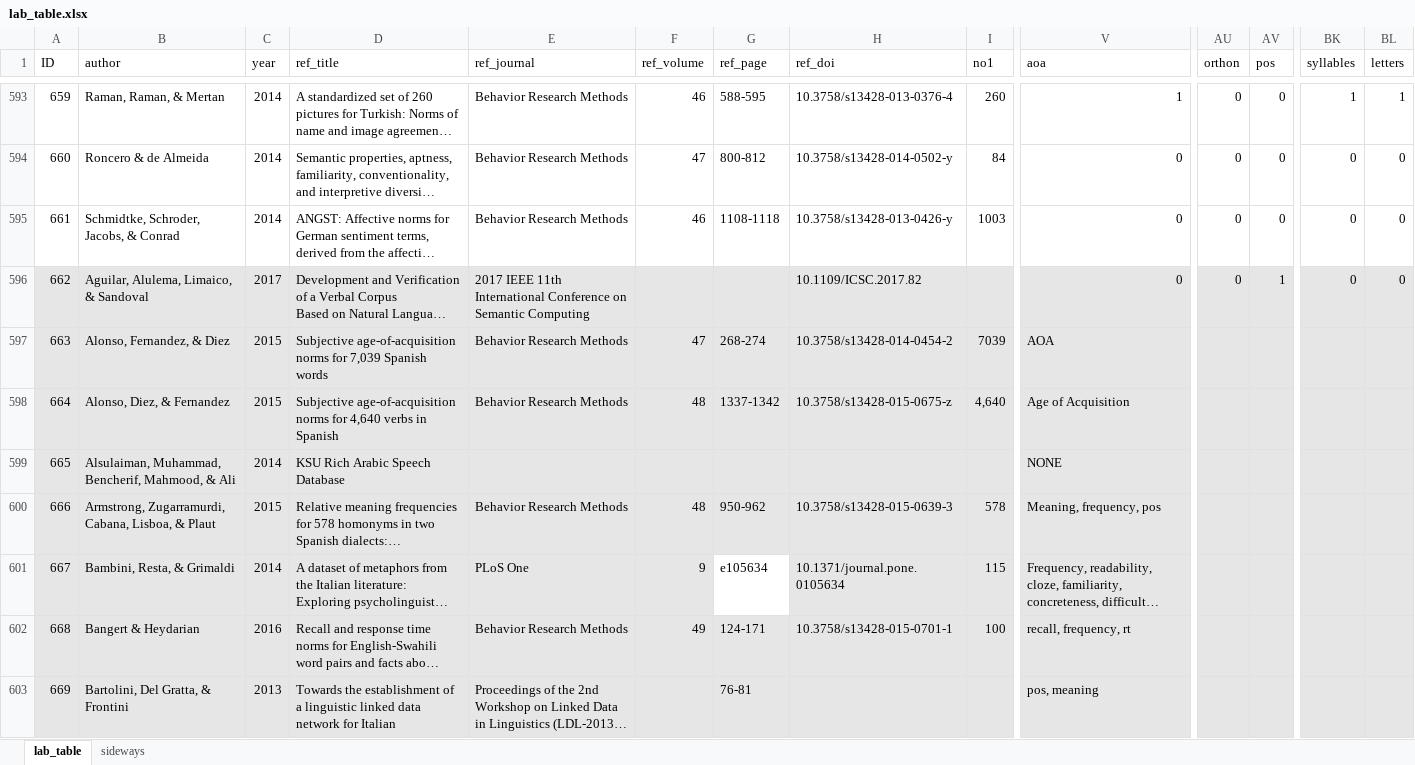
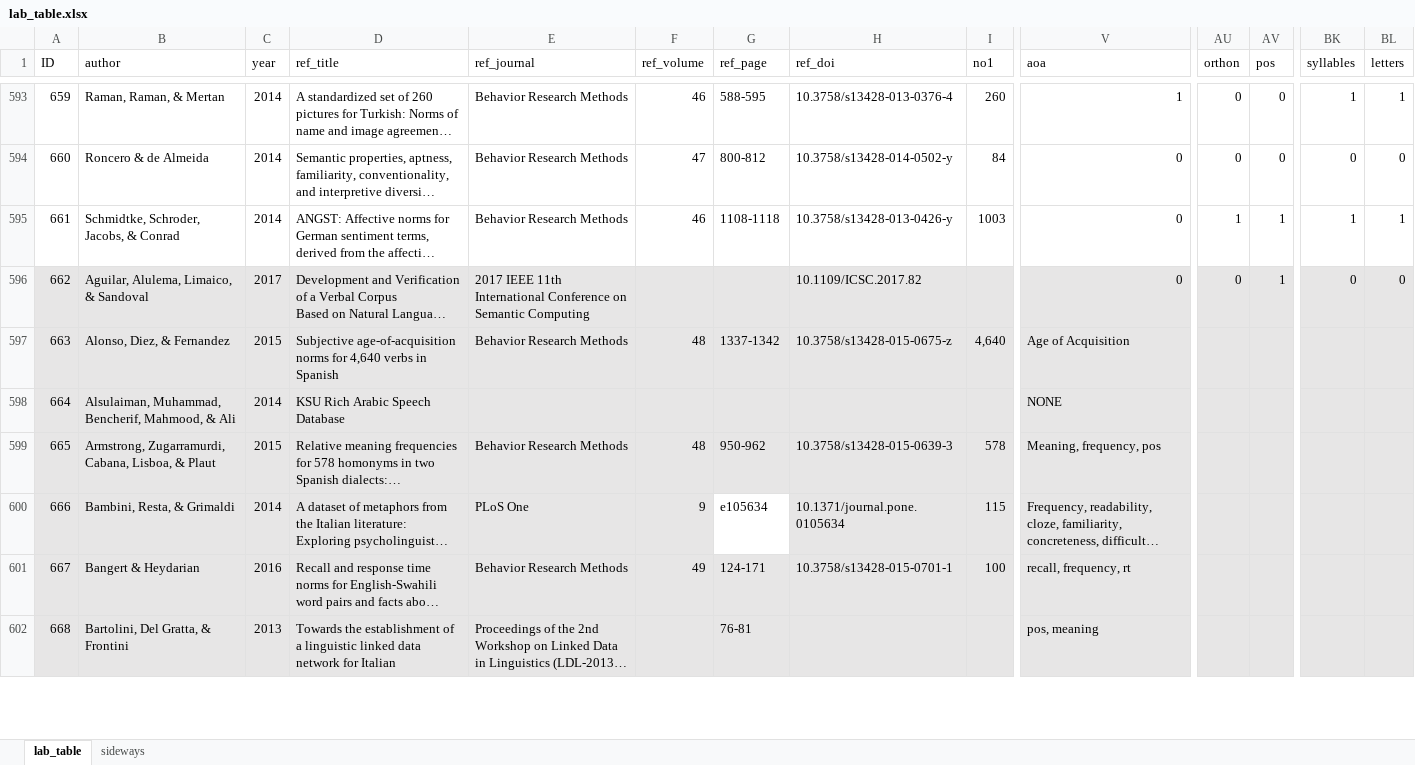
Before and after one commit to doomlab/Table-of-Doom, an Excel workbook: Manuscript/lab_table.xlsx, sheet lab_table, drawn as a sheet; only a part is shown, gaps mark what is left out; long unchanged cells end in …; values as stored, in another font and other column widths than the file's, no borders; conditional formats not drawn; removed rows and columns are numbered as before the commit, all else as after; rows hold the shown columns only; the diff covers the shown part only; the diff names each change by its address in the sheet, - before the commit and + after, or states it on an @@ line.

Commit message:
couple small fixes

```diff
--- a/Manuscript/lab_table.xlsx (sheet lab_table)
+++ b/Manuscript/lab_table.xlsx (sheet lab_table)
-AU595 (orthon): 0
+AU595 (orthon): 1
-AV595 (pos): 0
+AV595 (pos): 1
-BK595 (syllables): 0
+BK595 (syllables): 1
-BL595 (letters): 0
+BL595 (letters): 1
-B597 (author): Alonso, Fernandez, & Diez
+B597 (author): Alonso, Diez, & Fernandez
-D597 (ref_title): …norms for 7,039 Spanish words
+D597 (ref_title): …norms for 4,640 verbs in Spanish
-F597 (ref_volume): 47
+F597 (ref_volume): 48
-G597 (ref_page): 268-274
+G597 (ref_page): 1337-1342
-H597 (ref_doi): 10.3758/s13428-014-0454-2
+H597 (ref_doi): 10.3758/s13428-015-0675-z
-I597 (no1): 7039
+I597 (no1): 4,640
-V597 (aoa): AOA
+V597 (aoa): Age of Acquisition
-row 598: 664 | Alonso, Diez, & Fernandez | 2015 | Subjective age-of-acquisition norms for 4,640 verbs in Spanish | Behavior Research Methods | 48 | 1337-1342 | 10.3758/s13428-015-0675-z | 4,640 | Age of Acquisition
-A598 (ID): 665
+A598 (ID): 664
-A599 (ID): 666
+A599 (ID): 665
-A600 (ID): 667
+A600 (ID): 666
-A601 (ID): 668
+A601 (ID): 667
-A602 (ID): 669
+A602 (ID): 668
```
Also changed, not shown: 9 edited cells elsewhere in this sheet.
